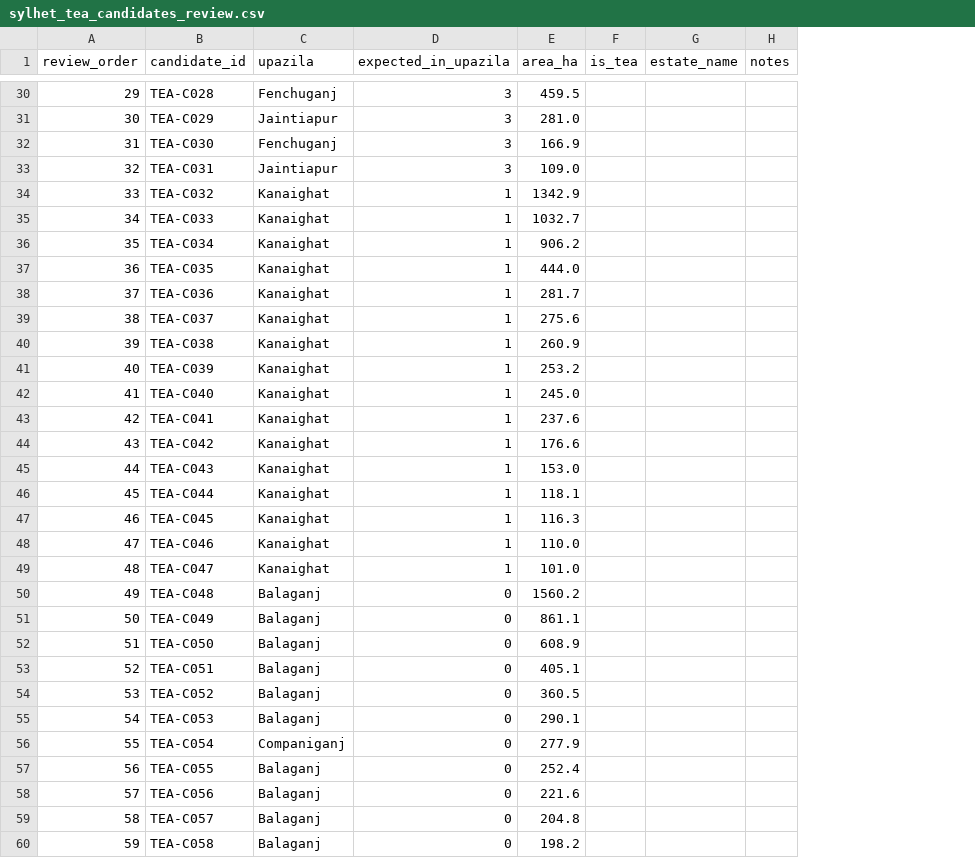
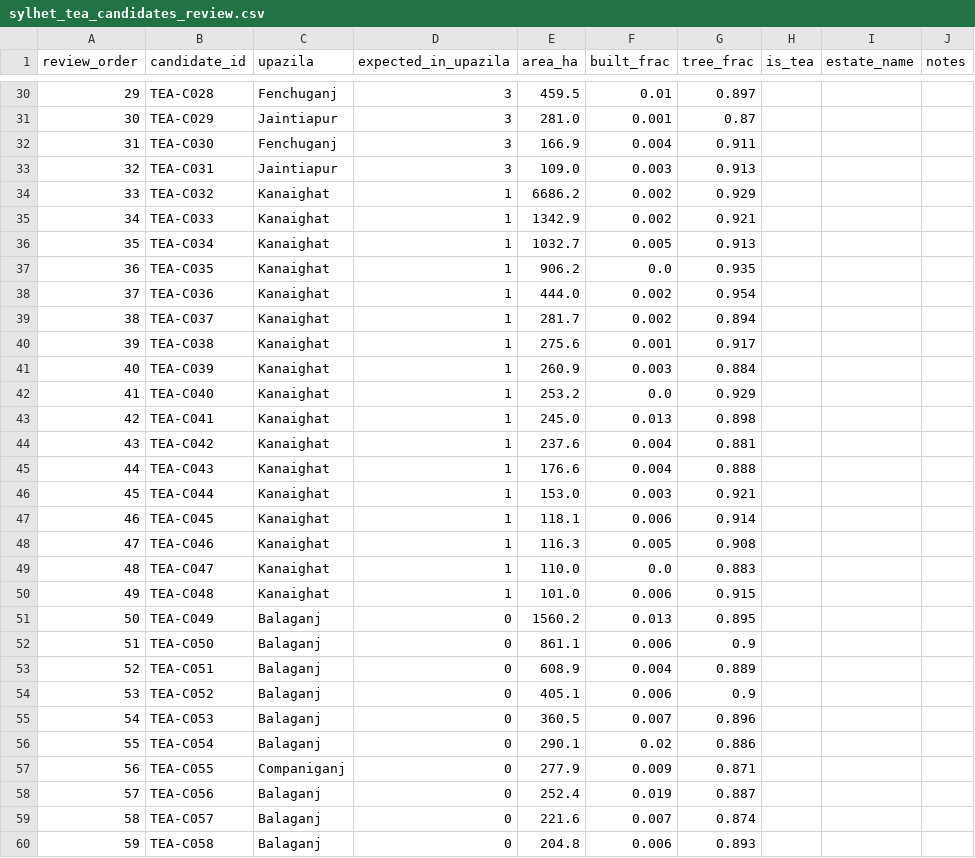
Before and after one commit to sheikhsulaiman/ecovision, a CSV file: data/vector/sylhet_tea_candidates_review.csv, drawn as a sheet; only a part is shown, gaps mark what is left out; the diff covers the shown part only; the diff names each change by its address in the sheet, - before the commit and + after, or states it on an @@ line.

```diff
--- a/data/vector/sylhet_tea_candidates_review.csv
+++ b/data/vector/sylhet_tea_candidates_review.csv
+column F (built_frac), rows 30-60: 0.01 | 0.001 | 0.004 | 0.003 | 0.002 | 0.002 | 0.005 | 0.0 | 0.002 | 0.002 | 0.001 | 0.003 | 0.0 | 0.013 | 0.004 | 0.004 | 0.003 | 0.006 | 0.005 | 0.0 | 0.006 | 0.013 | 0.006 | 0.004 | 0.006 | 0.007 | 0.02 | 0.009 | 0.019 | 0.007 | 0.006
+column G (tree_frac), rows 30-60: 0.897 | 0.87 | 0.911 | 0.913 | 0.929 | 0.921 | 0.913 | 0.935 | 0.954 | 0.894 | 0.917 | 0.884 | 0.929 | 0.898 | 0.881 | 0.888 | 0.921 | 0.914 | 0.908 | 0.883 | 0.915 | 0.895 | 0.9 | 0.889 | 0.9 | 0.896 | 0.886 | 0.871 | 0.887 | 0.874 | 0.893
-E34 (area_ha): 1342.9
+E34 (area_ha): 6686.2
-E35 (area_ha): 1032.7
+E35 (area_ha): 1342.9
-E36 (area_ha): 906.2
+E36 (area_ha): 1032.7
-E37 (area_ha): 444.0
+E37 (area_ha): 906.2
-E38 (area_ha): 281.7
+E38 (area_ha): 444.0
-E39 (area_ha): 275.6
+E39 (area_ha): 281.7
-E40 (area_ha): 260.9
+E40 (area_ha): 275.6
-E41 (area_ha): 253.2
+E41 (area_ha): 260.9
-E42 (area_ha): 245.0
+E42 (area_ha): 253.2
-E43 (area_ha): 237.6
+E43 (area_ha): 245.0
-E44 (area_ha): 176.6
+E44 (area_ha): 237.6
-E45 (area_ha): 153.0
+E45 (area_ha): 176.6
-E46 (area_ha): 118.1
+E46 (area_ha): 153.0
-E47 (area_ha): 116.3
+E47 (area_ha): 118.1
-E48 (area_ha): 110.0
+E48 (area_ha): 116.3
-E49 (area_ha): 101.0
+E49 (area_ha): 110.0
-C50 (upazila): Balaganj
+C50 (upazila): Kanaighat
-D50 (expected_in_upazila): 0
+D50 (expected_in_upazila): 1
-E50 (area_ha): 1560.2
+E50 (area_ha): 101.0
-E51 (area_ha): 861.1
+E51 (area_ha): 1560.2
-E52 (area_ha): 608.9
+E52 (area_ha): 861.1
-E53 (area_ha): 405.1
+E53 (area_ha): 608.9
-E54 (area_ha): 360.5
+E54 (area_ha): 405.1
-E55 (area_ha): 290.1
+E55 (area_ha): 360.5
-C56 (upazila): Companiganj
+C56 (upazila): Balaganj
-E56 (area_ha): 277.9
+E56 (area_ha): 290.1
-C57 (upazila): Balaganj
+C57 (upazila): Companiganj
-E57 (area_ha): 252.4
+E57 (area_ha): 277.9
-E58 (area_ha): 221.6
+E58 (area_ha): 252.4
-E59 (area_ha): 204.8
+E59 (area_ha): 221.6
-E60 (area_ha): 198.2
+E60 (area_ha): 204.8
```
Also changed, not shown: 1 added row and 42 edited cells elsewhere in this file, 3 other files.
